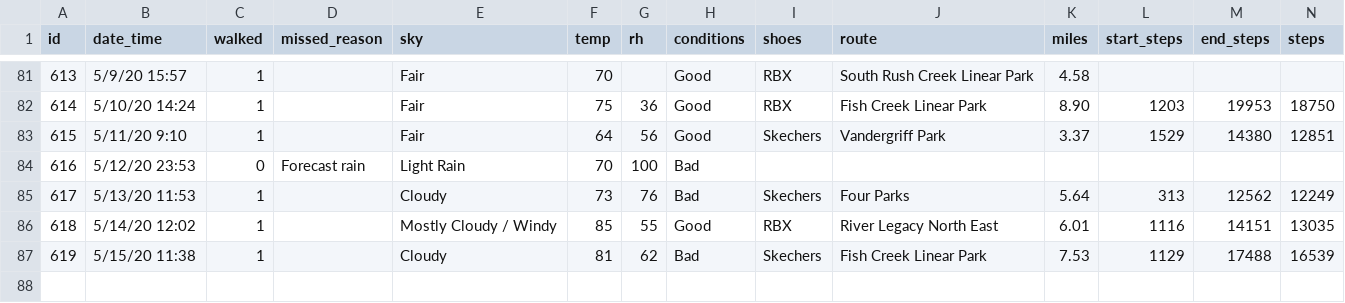
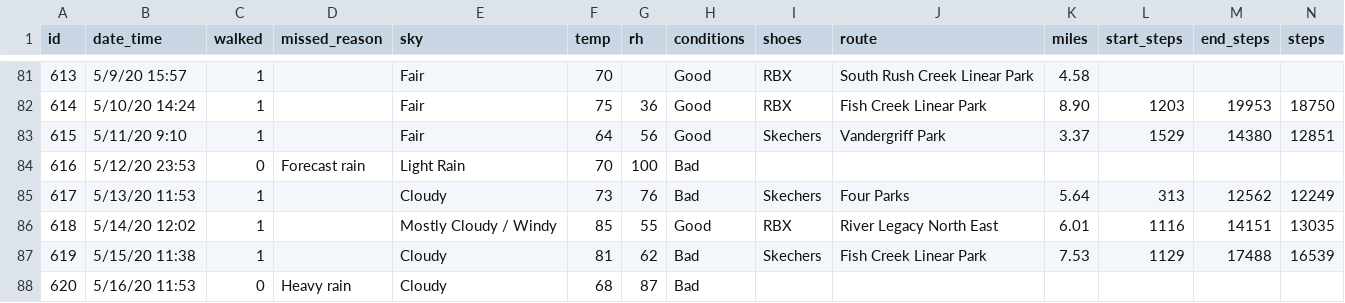
Before and after one commit to gitHubSlinkman/MyWalks, a CSV file: data/days.csv, drawn as a sheet; only a part is shown, gaps mark what is left out; rows hold the shown columns only; the diff names each change by its address in the sheet, - before the commit and + after, or states it on an @@ line.

```diff
--- a/data/days.csv
+++ b/data/days.csv
+row 88: 620 | 5/16/20 11:53 | 0 | Heavy rain | Cloudy | 68 | 87 | Bad
```
Also changed, not shown: 3 other files.
